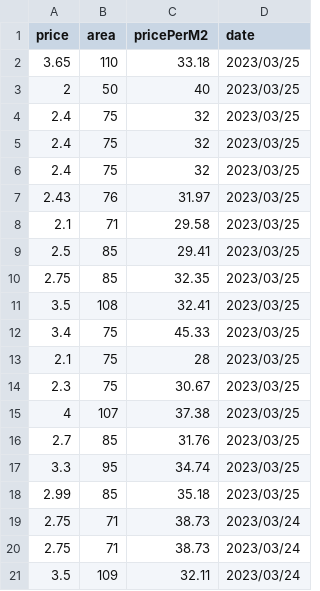
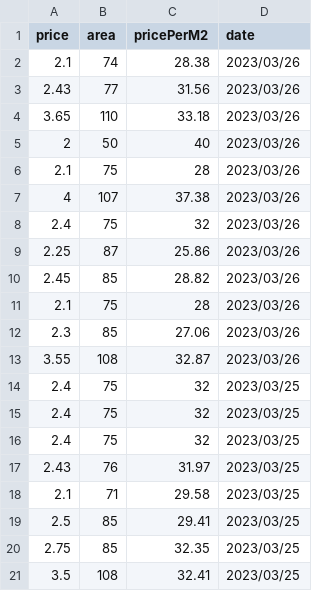
Before and after one commit to VMHDev/scraper_web, a CSV file: src/data/batdongsan-opal-boulevard.csv, drawn as a sheet.

```diff
--- a/src/data/batdongsan-opal-boulevard.csv
+++ b/src/data/batdongsan-opal-boulevard.csv
@@ -1,4 +1,14 @@
 price,area,pricePerM2,date
-3.65,110,33.18,2023/03/25
-2,50,40,2023/03/25
+2.1,74,28.38,2023/03/26
+2.43,77,31.56,2023/03/26
+3.65,110,33.18,2023/03/26
+2,50,40,2023/03/26
+2.1,75,28,2023/03/26
+4,107,37.38,2023/03/26
+2.4,75,32,2023/03/26
+2.25,87,25.86,2023/03/26
+2.45,85,28.82,2023/03/26
+2.1,75,28,2023/03/26
+2.3,85,27.06,2023/03/26
+3.55,108,32.87,2023/03/26
 2.4,75,32,2023/03/25
@@ -11,11 +21 @@ price,area,pricePerM2,date
 3.5,108,32.41,2023/03/25
-3.4,75,45.33,2023/03/25
-2.1,75,28,2023/03/25
-2.3,75,30.67,2023/03/25
-4,107,37.38,2023/03/25
-2.7,85,31.76,2023/03/25
-3.3,95,34.74,2023/03/25
-2.99,85,35.18,2023/03/25
-2.75,71,38.73,2023/03/24
-2.75,71,38.73,2023/03/24
-3.5,109,32.11,2023/03/24
```
Also changed, not shown: src/data/batdongsan-opal-garden.csv, src/data/batdongsan-opal-riverside.csv, 9 other files.
